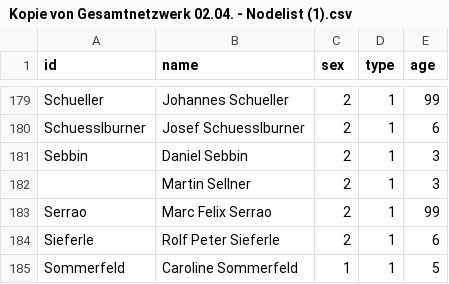
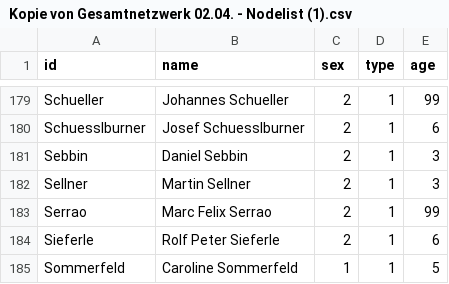
Before and after one commit to darfmansagen/Netzwerkprojekt, a CSV file: Kopie von Gesamtnetzwerk 02.04. - Nodelist (1).csv, drawn as a sheet; only a part is shown, gaps mark what is left out.

Commit message:
Update Kopie von Gesamtnetzwerk 02.04. - Nodelist (1).csv

```diff
--- a/Kopie von Gesamtnetzwerk 02.04. - Nodelist (1).csv
+++ b/Kopie von Gesamtnetzwerk 02.04. - Nodelist (1).csv
@@ -181,3 +181,3 @@ Schuesslburner,Josef Schuesslburner,2,1,6
 Sebbin,Daniel Sebbin,2,1,3
- ,Martin Sellner,2,1,3
+Sellner,Martin Sellner,2,1,3
 Serrao,Marc Felix Serrao,2,1,99
```
